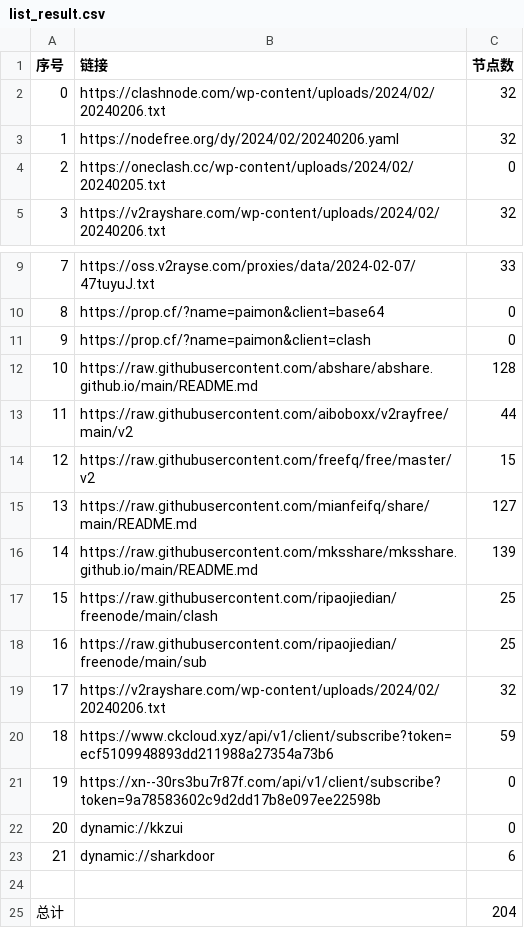
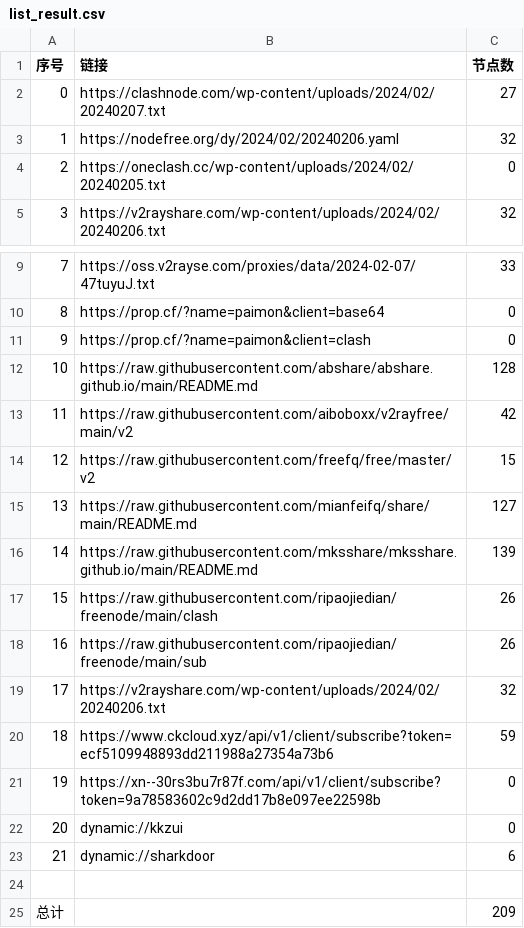
Before and after one commit to yaney01/NoMoreWalls, a CSV file: list_result.csv, drawn as a sheet; only a part is shown, gaps mark what is left out.

```diff
--- a/list_result.csv
+++ b/list_result.csv
@@ -1,3 +1,3 @@
 序号,链接,节点数
-0,https://clashnode.com/wp-content/uploads/2024/02/20240206.txt,32
+0,https://clashnode.com/wp-content/uploads/2024/02/20240207.txt,27
 1,https://nodefree.org/dy/2024/02/20240206.yaml,32
@@ -12,3 +12,3 @@
 10,https://raw.githubusercontent.com/abshare/abshare.github.io/main/README.md,128
-11,https://raw.githubusercontent.com/aiboboxx/v2rayfree/main/v2,44
+11,https://raw.githubusercontent.com/aiboboxx/v2rayfree/main/v2,42
 12,https://raw.githubusercontent.com/freefq/free/master/v2,15
@@ -16,4 +16,4 @@
 14,https://raw.githubusercontent.com/mksshare/mksshare.github.io/main/README.md,139
-15,https://raw.githubusercontent.com/ripaojiedian/freenode/main/clash,25
-16,https://raw.githubusercontent.com/ripaojiedian/freenode/main/sub,25
+15,https://raw.githubusercontent.com/ripaojiedian/freenode/main/clash,26
+16,https://raw.githubusercontent.com/ripaojiedian/freenode/main/sub,26
 17,https://v2rayshare.com/wp-content/uploads/2024/02/20240206.txt,32
@@ -24,2 +24,2 @@
 
-总计,,204
+总计,,209
```
Also changed, not shown: 12 other files.
